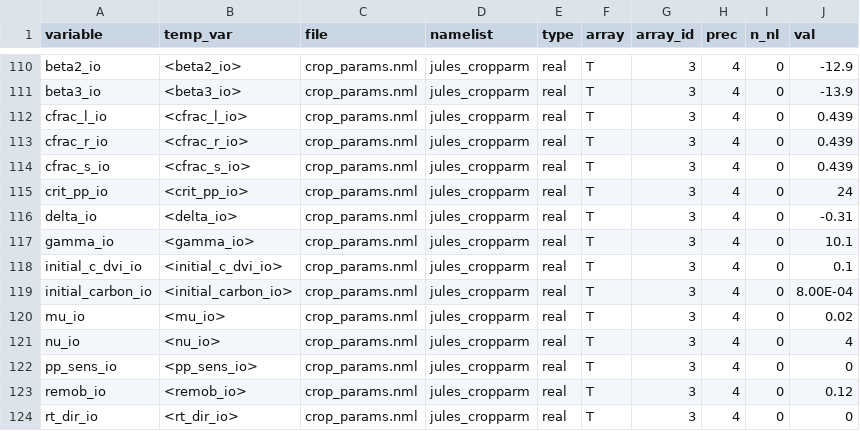
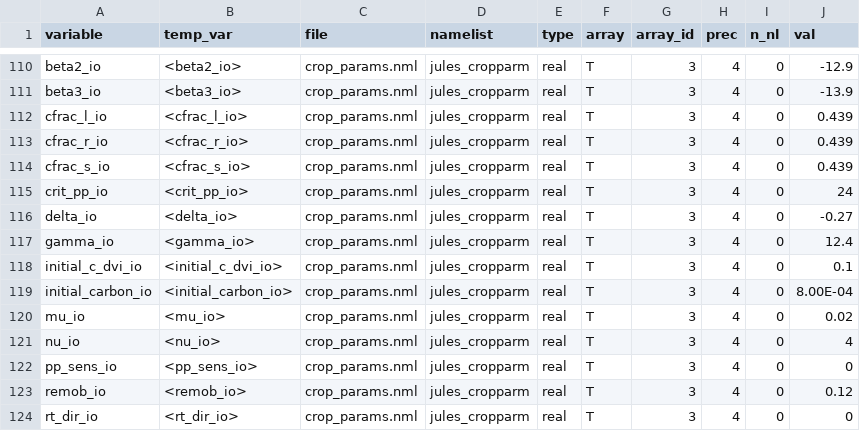
Before and after one commit to acassio11/py-jules, a CSV file: sim_db/crop/meta_CRMZ0001.csv, drawn as a sheet; only a part is shown, gaps mark what is left out.

Commit message:
calib 7

```diff
--- a/sim_db/crop/meta_CRMZ0001.csv
+++ b/sim_db/crop/meta_CRMZ0001.csv
@@ -115,4 +115,4 @@ cfrac_s_io,<cfrac_s_io>,crop_params.nml,jules_cropparm,real,T,3,4,0,0.439
 crit_pp_io,<crit_pp_io>,crop_params.nml,jules_cropparm,real,T,3,4,0,24
-delta_io,<delta_io>,crop_params.nml,jules_cropparm,real,T,3,4,0,-0.31
-gamma_io,<gamma_io>,crop_params.nml,jules_cropparm,real,T,3,4,0,10.1
+delta_io,<delta_io>,crop_params.nml,jules_cropparm,real,T,3,4,0,-0.27
+gamma_io,<gamma_io>,crop_params.nml,jules_cropparm,real,T,3,4,0,12.4
 initial_c_dvi_io,<initial_c_dvi_io>,crop_params.nml,jules_cropparm,real,T,3,4,0,0.1
```
